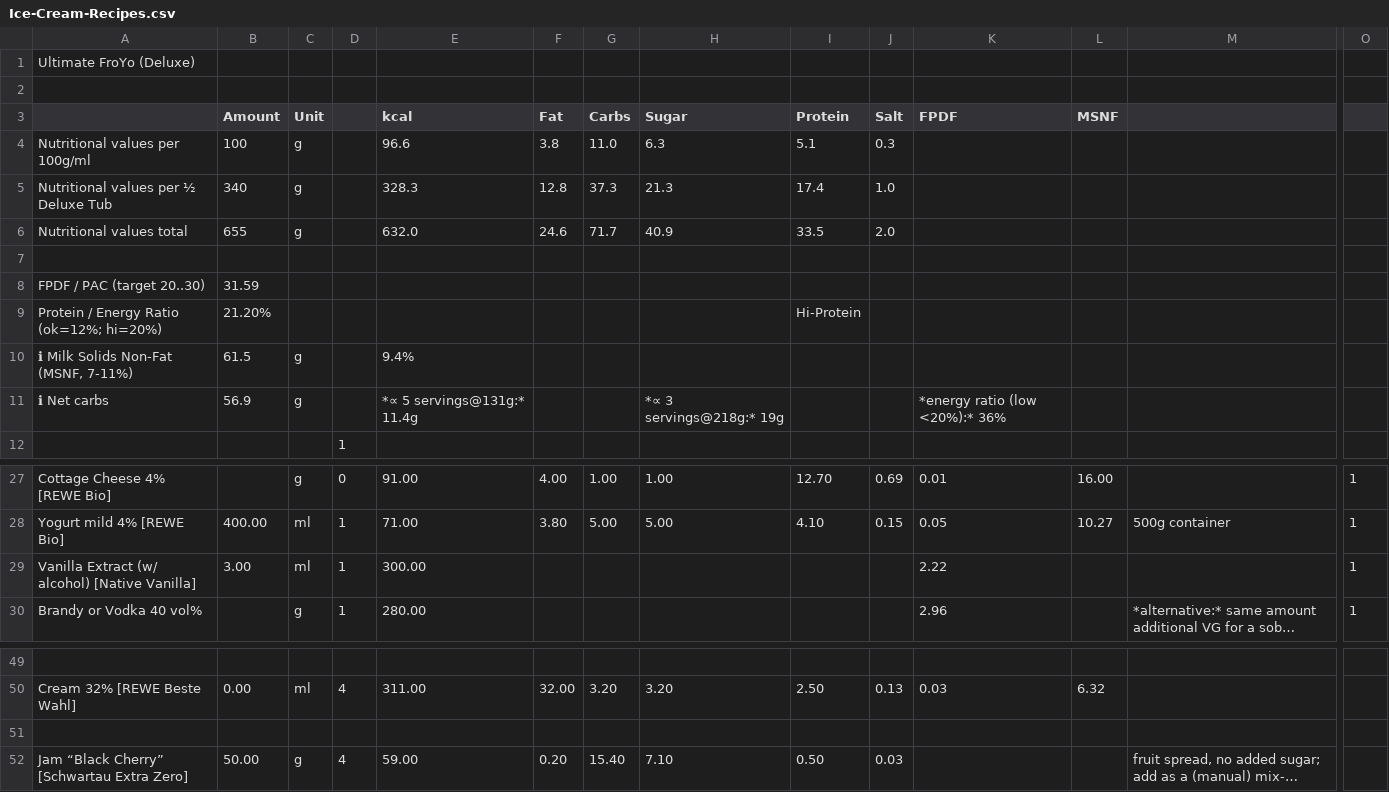
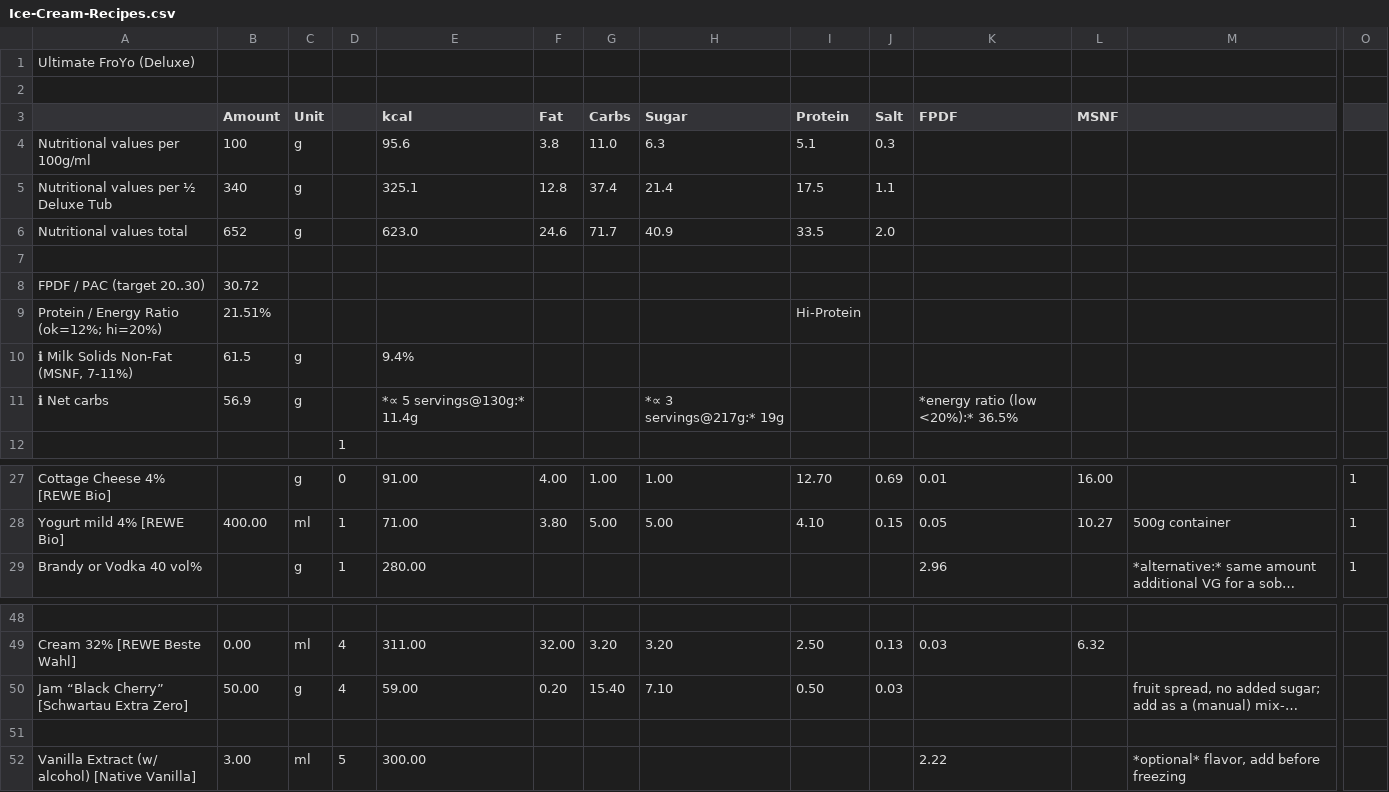
Before and after one commit to jhermann/ice-creamery, a CSV file: recipes/Ultimate FroYo (Deluxe)/Ice-Cream-Recipes.csv, drawn as a sheet; only a part is shown, gaps mark what is left out; long unchanged cells end in …; removed rows and columns are numbered as before the commit, all else as after; rows hold the shown columns only; the diff names each change by its address in the sheet, - before the commit and + after, or states it on an @@ line.

Commit message:
make vanilla optional

```diff
--- a/recipes/Ultimate FroYo (Deluxe)/Ice-Cream-Recipes.csv
+++ b/recipes/Ultimate FroYo (Deluxe)/Ice-Cream-Recipes.csv
-E4 (kcal): 96.6
+E4 (kcal): 95.6
-E5 (kcal): 328.3
+E5 (kcal): 325.1
-G5 (Carbs): 37.3
+G5 (Carbs): 37.4
-H5 (Sugar): 21.3
+H5 (Sugar): 21.4
-I5 (Protein): 17.4
+I5 (Protein): 17.5
-J5 (Salt): 1.0
+J5 (Salt): 1.1
-B6 (Amount): 655
+B6 (Amount): 652
-E6 (kcal): 632.0
+E6 (kcal): 623.0
-B8 (Amount): 31.59
+B8 (Amount): 30.72
-B9 (Amount): 21.20%
+B9 (Amount): 21.51%
-E11 (kcal): *∝ 5 servings@131g:* 11.4g
+E11 (kcal): *∝ 5 servings@130g:* 11.4g
-H11 (Sugar): *∝ 3 servings@218g:* 19g
+H11 (Sugar): *∝ 3 servings@217g:* 19g
-K11 (FPDF): *energy ratio (low <20%):* 36%
+K11 (FPDF): *energy ratio (low <20%):* 36.5%
-row 29: Vanilla Extract (w/ alcohol) [Native Vanilla] | 3.00 | ml | 1 | 300.00 |  |  |  |  |  | 2.22 |  |  | 1
@@ row 52 moved to row 50: Jam “Black Cherry” [Schwartau Extra Zero… @@
+row 52: Vanilla Extract (w/ alcohol) [Native Vanilla] | 3.00 | ml | 5 | 300.00 |  |  |  |  |  | 2.22 |  | *optional* flavor, add before freezing
```
Also changed, not shown: 1 other file.
